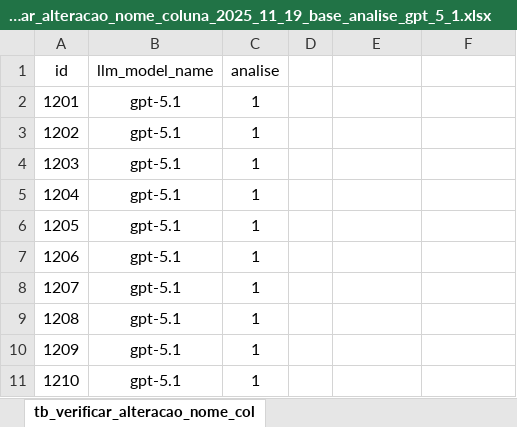
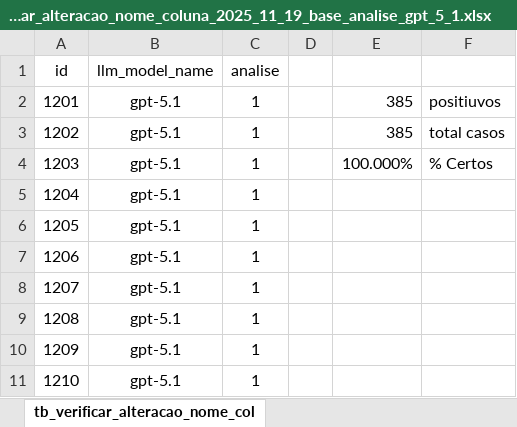
Before and after one commit to rafaelfreitaslima29/siconv_valida, an Excel workbook: docs/analise/gpt_5_1/tb_verificar_alteracao_nome_coluna_2025_11_19_base_analise_gpt_5_1.xlsx, sheet tb_verificar_alteracao_nome_col, drawn as a sheet; only a part is shown; values as stored, in another font and other column widths than the file's, no borders; the diff names each change by its address in the sheet, - before the commit and + after, or states it on an @@ line.

```diff
--- a/docs/analise/gpt_5_1/tb_verificar_alteracao_nome_coluna_2025_11_19_base_analise_gpt_5_1.xlsx (sheet tb_verificar_alteracao_nome_col)
+++ b/docs/analise/gpt_5_1/tb_verificar_alteracao_nome_coluna_2025_11_19_base_analise_gpt_5_1.xlsx (sheet tb_verificar_alteracao_nome_col)
-E2:E3: (empty)
+E2:E3: 385
-F2: (empty)
+F2: positiuvos
-F3: (empty)
+F3: total casos
-E4: (empty)
+E4: 100.000%
-F4: (empty)
+F4: % Certos
```
Also changed, not shown: docs/analise/gpt_5_1/tb_ajustes_tabela_2025_11_19_base_analise_gpt_5_1.xlsx, docs/analise/llama_8b/tb_ajustes_tabela_2025_11_19_base_analise_llama_8b.xlsx, 21 other files.
